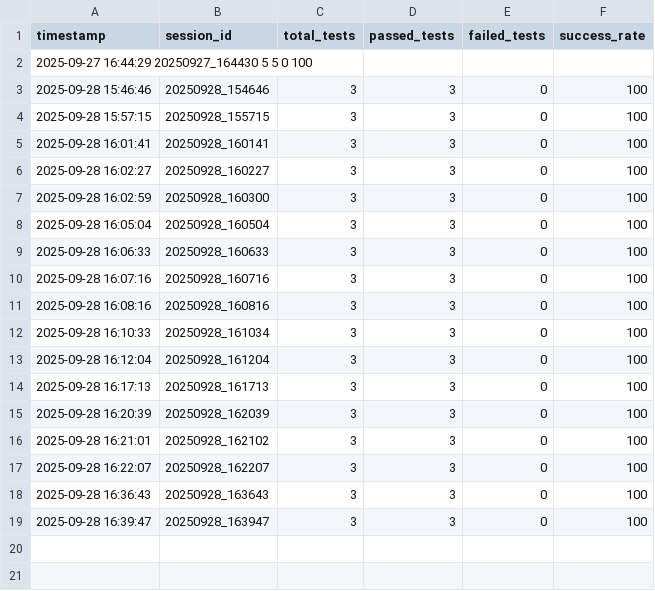
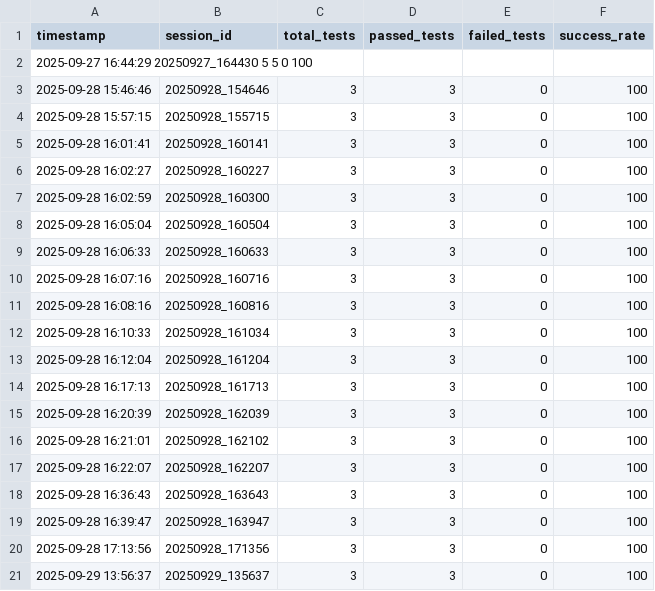
Before and after one commit to widkhdl11/DB-BasicTester, a CSV file: reports/test_history.csv, drawn as a sheet; the diff names each change by its address in the sheet, - before the commit and + after, or states it on an @@ line.

```diff
--- a/reports/test_history.csv
+++ b/reports/test_history.csv
+row 20: 2025-09-28 17:13:56 | 20250928_171356 | 3 | 3 | 0 | 100
+row 21: 2025-09-29 13:56:37 | 20250929_135637 | 3 | 3 | 0 | 100
```
Also changed, not shown: 8 other files.
